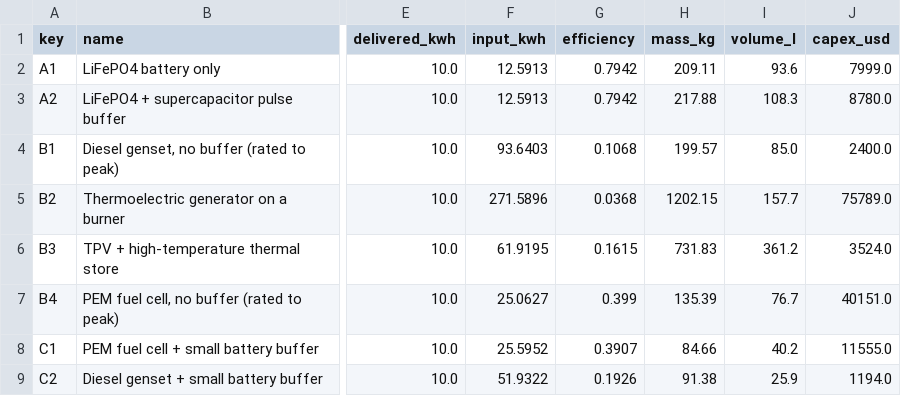
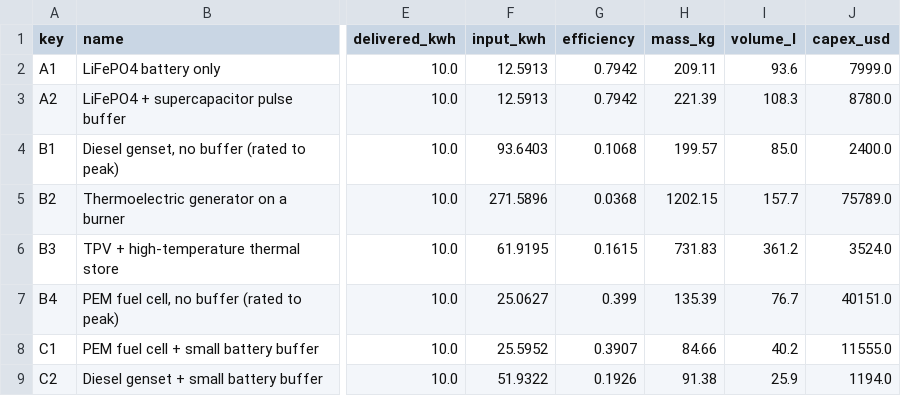
Before and after one commit to INDEX0-RESEARCH-LABS/Project-E, a CSV file: results/runs/20261022T195436Z_fb0edc0a/architectures.csv (was results/runs/20261022T194115Z_fb0edc0a/architectures.csv), drawn as a sheet; only a part is shown, gaps mark what is left out; the diff names each change by its address in the sheet, - before the commit and + after, or states it on an @@ line.

```diff
--- a/results/runs/20261022T194115Z_fb0edc0a/architectures.csv
+++ b/results/runs/20261022T195436Z_fb0edc0a/architectures.csv
-H3 (mass_kg): 217.88
+H3 (mass_kg): 221.39
```
Also changed, not shown: reports/sensitivity_oat.csv, results/runs/20261022T195415Z_920ce114/architectures.csv, 34 other files.
